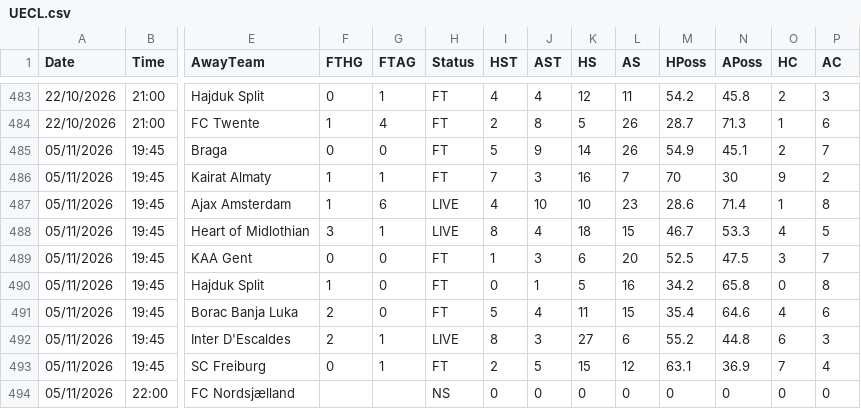
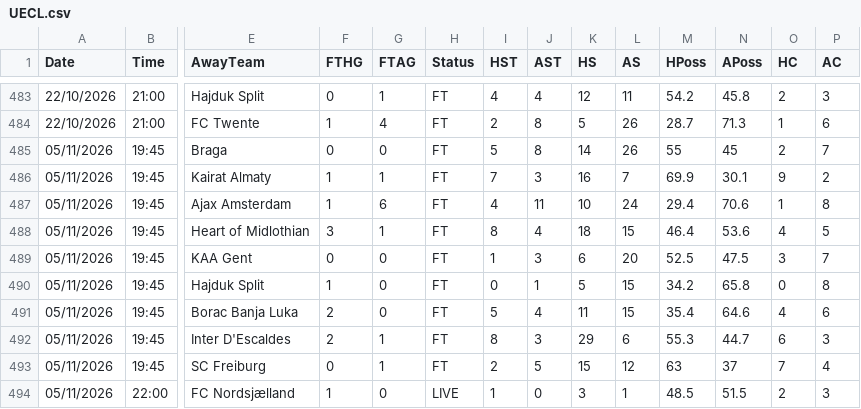
Before and after one commit to yorsbedoya-ui/pizarra-de-pronosticos, a CSV file: data/europa/UECL.csv, drawn as a sheet; only a part is shown, gaps mark what is left out; the diff covers the shown part only; the diff names each change by its address in the sheet, - before the commit and + after, or states it on an @@ line.

```diff
--- a/data/europa/UECL.csv
+++ b/data/europa/UECL.csv
-J485 (AST): 9
+J485 (AST): 8
-M485 (HPoss): 54.9
+M485 (HPoss): 55
-N485 (APoss): 45.1
+N485 (APoss): 45
-M486 (HPoss): 70
+M486 (HPoss): 69.9
-N486 (APoss): 30
+N486 (APoss): 30.1
-H487:H488 (Status): LIVE
+H487:H488 (Status): FT
-J487 (AST): 10
+J487 (AST): 11
-L487 (AS): 23
+L487 (AS): 24
-M487 (HPoss): 28.6
+M487 (HPoss): 29.4
-N487 (APoss): 71.4
+N487 (APoss): 70.6
-M488 (HPoss): 46.7
+M488 (HPoss): 46.4
-N488 (APoss): 53.3
+N488 (APoss): 53.6
-L490 (AS): 16
+L490 (AS): 15
-H492 (Status): LIVE
+H492 (Status): FT
-K492 (HS): 27
+K492 (HS): 29
-M492 (HPoss): 55.2
+M492 (HPoss): 55.3
-N492 (APoss): 44.8
+N492 (APoss): 44.7
-M493 (HPoss): 63.1
+M493 (HPoss): 63
-N493 (APoss): 36.9
+N493 (APoss): 37
-F494 (FTHG): (empty)
+F494 (FTHG): 1
-G494 (FTAG): (empty)
+G494 (FTAG): 0
-H494 (Status): NS
+H494 (Status): LIVE
-I494 (HST): 0
+I494 (HST): 1
-K494 (HS): 0
+K494 (HS): 3
-L494 (AS): 0
+L494 (AS): 1
-M494 (HPoss): 0
+M494 (HPoss): 48.5
-N494 (APoss): 0
+N494 (APoss): 51.5
-O494 (HC): 0
+O494 (HC): 2
-P494 (AC): 0
+P494 (AC): 3
```
Also changed, not shown: 84 edited cells elsewhere in this file, data/europa/UEL.csv, 1 other file.
